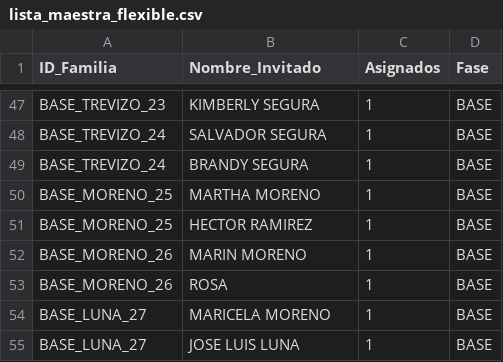
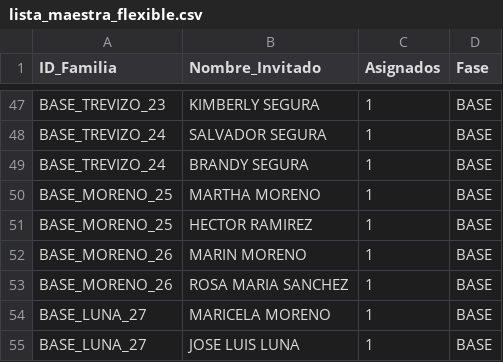
Before and after one commit to laizaydavidboda/invitacion-boda-flask, a CSV file: lista_maestra_flexible.csv, drawn as a sheet; only a part is shown, gaps mark what is left out.

Commit message:
Add new guest entries to lista_maestra_flexible.csv
Added new entries to the lista_maestra_flexible.csv file, including family IDs, guest names, assignments, and phases.

```diff
--- a/lista_maestra_flexible.csv
+++ b/lista_maestra_flexible.csv
@@ -52,3 +52,3 @@ BASE_MORENO_25,HECTOR RAMIREZ,1,BASE
 BASE_MORENO_26,MARIN MORENO,1,BASE
-BASE_MORENO_26,ROSA,1,BASE
+BASE_MORENO_26,ROSA MARIA SANCHEZ,1,BASE
 BASE_LUNA_27,MARICELA MORENO,1,BASE
```
